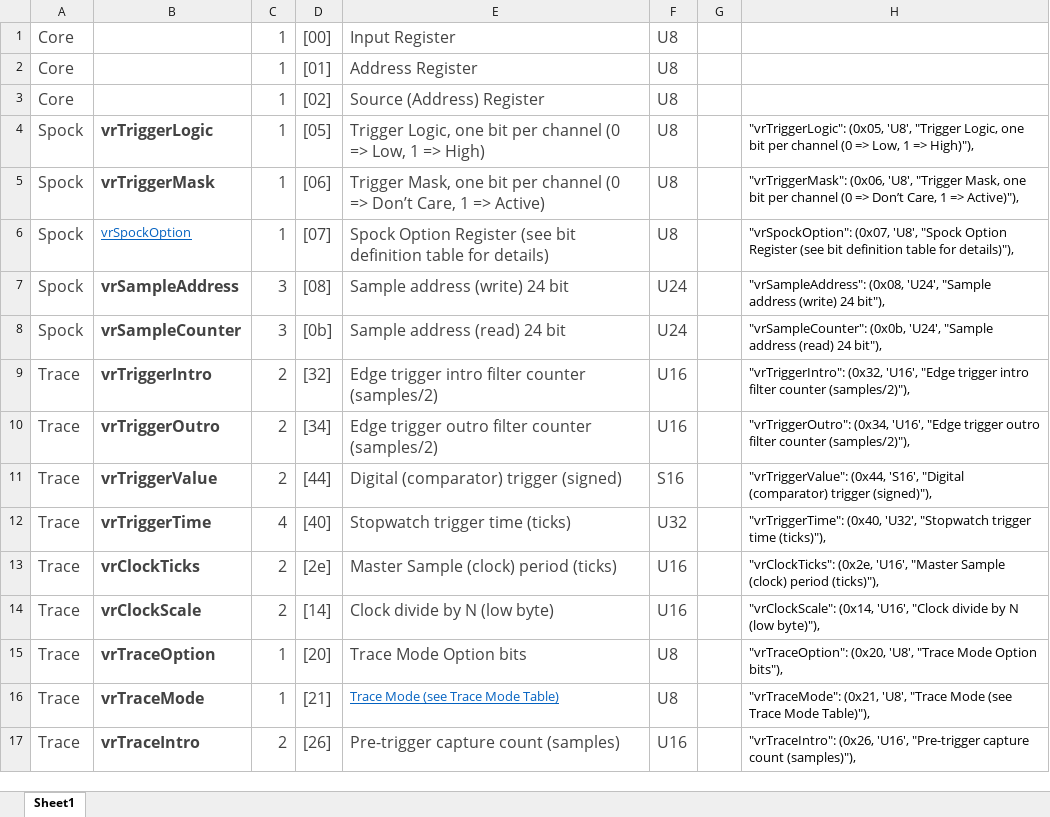
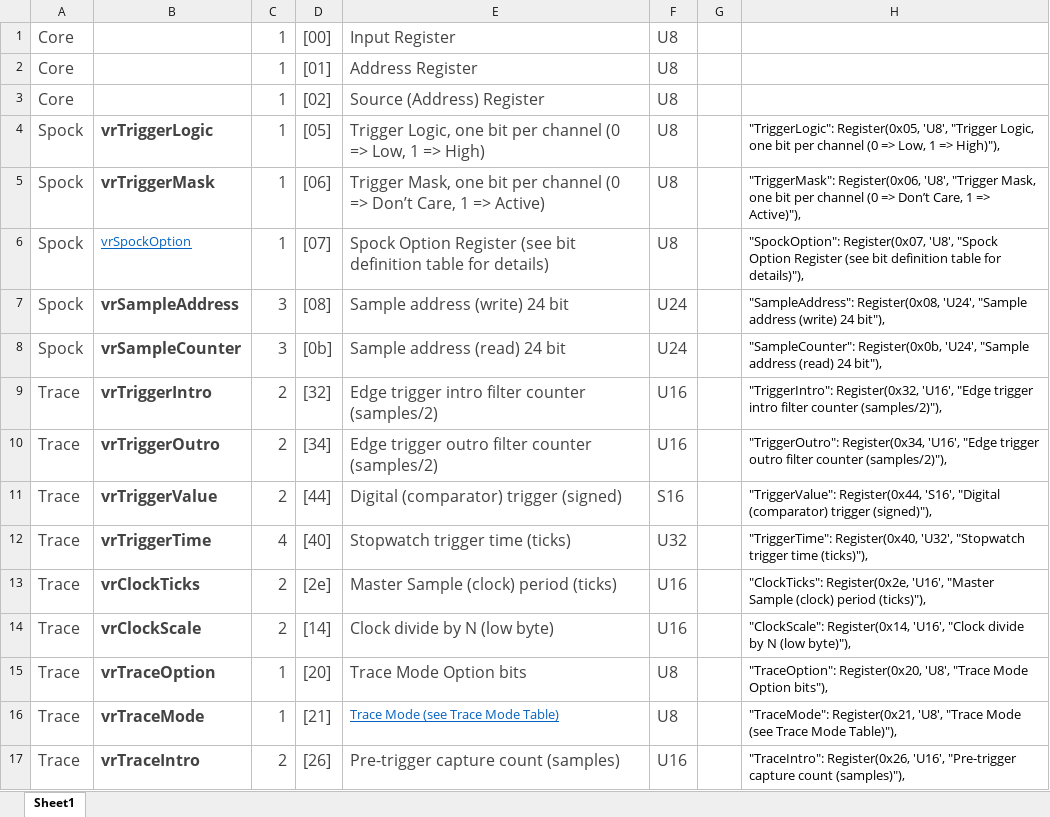
Before and after one commit to jonathanhogg/scopething, an Excel workbook: VM registers.xlsx, sheet Sheet1, drawn as a sheet; only a part is shown; values as stored, in another font and other column widths than the file's, no borders; the diff covers the shown part only; the diff names each change by its address in the sheet, - before the commit and + after, or states it on an @@ line.

```diff
--- a/VM registers.xlsx (sheet Sheet1)
+++ b/VM registers.xlsx (sheet Sheet1)
-H4: "vrTriggerLogic": (0x05, 'U8', "Trigger…
+H4: "TriggerLogic": Register(0x05, 'U8', "Trigger…
-H5: "vrTriggerMask": (0x06, 'U8', "Trigger…
+H5: "TriggerMask": Register(0x06, 'U8', "Trigger…
-H6: "vrSpockOption": (0x07, 'U8', "Spock…
+H6: "SpockOption": Register(0x07, 'U8', "Spock…
-H7: "vrSampleAddress": (0x08, 'U24', "Sample…
+H7: "SampleAddress": Register(0x08, 'U24', "Sample…
-H8: "vrSampleCounter": (0x0b, 'U24', "Sample…
+H8: "SampleCounter": Register(0x0b, 'U24', "Sample…
-H9: "vrTriggerIntro": (0x32, 'U16', "Edge…
+H9: "TriggerIntro": Register(0x32, 'U16', "Edge…
-H10: "vrTriggerOutro": (0x34, 'U16', "Edge…
+H10: "TriggerOutro": Register(0x34, 'U16', "Edge…
-H11: "vrTriggerValue": (0x44, 'S16', "Digital…
+H11: "TriggerValue": Register(0x44, 'S16', "Digital…
-H12: "vrTriggerTime": (0x40, 'U32', "Stopwatch…
+H12: "TriggerTime": Register(0x40, 'U32', "Stopwatch…
-H13: "vrClockTicks": (0x2e, 'U16', "Master…
+H13: "ClockTicks": Register(0x2e, 'U16', "Master…
-H14: "vrClockScale": (0x14, 'U16', "Clock…
+H14: "ClockScale": Register(0x14, 'U16', "Clock…
-H15: "vrTraceOption": (0x20, 'U8', "Trace…
+H15: "TraceOption": Register(0x20, 'U8', "Trace…
-H16: "vrTraceMode": (0x21, 'U8', "Trace…
+H16: "TraceMode": Register(0x21, 'U8', "Trace…
-H17: "vrTraceIntro": (0x26, 'U16', "Pre-trigger…
+H17: "TraceIntro": Register(0x26, 'U16', "Pre-trigger…
```
Also changed, not shown: 67 edited cells elsewhere in this sheet, 1 other file.
